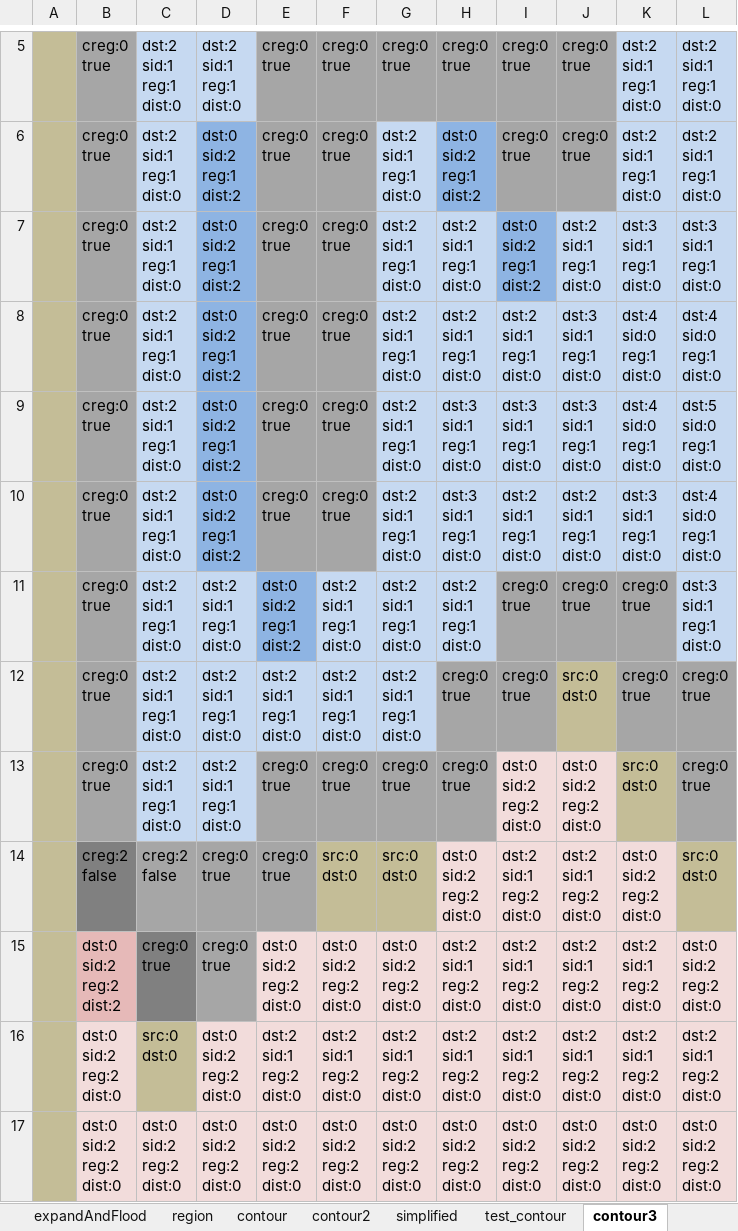
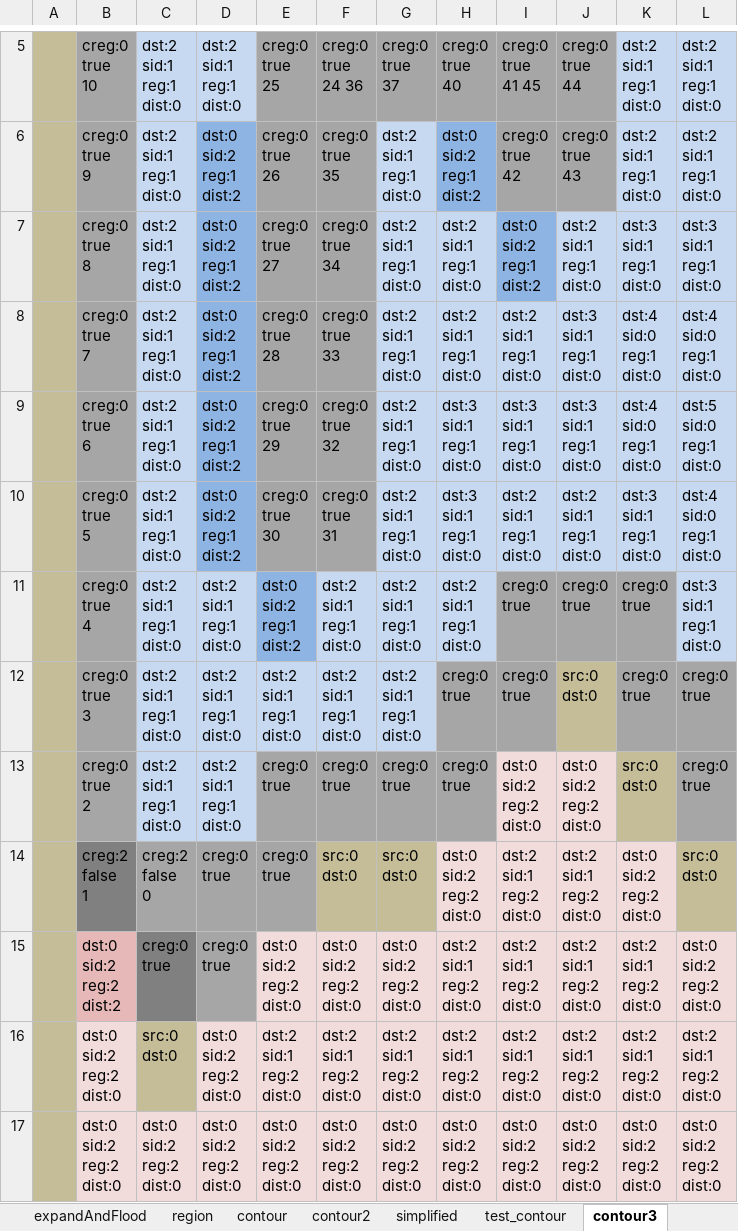
Before and after one commit to Caojunqi/recast4j, an Excel workbook: doc/BuildRegions.xlsx, sheet contour3, drawn as a sheet; only a part is shown, gaps mark what is left out; values as stored, in another font and other column widths than the file's, no borders; ↵ is a line break in a cell; the diff covers the shown part only; the diff names each change by its address in the sheet, - before the commit and + after, or states it on an @@ line.

```diff
--- a/doc/BuildRegions.xlsx (sheet contour3)
+++ b/doc/BuildRegions.xlsx (sheet contour3)
-B5: creg:0 ↵ true
+B5: creg:0 ↵ true ↵ 10
-E5: creg:0 ↵ true
+E5: creg:0 ↵ true ↵ 25
-F5: creg:0 ↵ true
+F5: creg:0 ↵ true ↵ 24 36
-G5: creg:0 ↵ true
+G5: creg:0 ↵ true ↵ 37
-H5: creg:0 ↵ true
+H5: creg:0 ↵ true ↵ 40
-I5: creg:0 ↵ true
+I5: creg:0 ↵ true ↵ 41 45
-J5: creg:0 ↵ true
+J5: creg:0 ↵ true ↵ 44
-B6: creg:0 ↵ true
+B6: creg:0 ↵ true ↵ 9
-E6: creg:0 ↵ true
+E6: creg:0 ↵ true ↵ 26
-F6: creg:0 ↵ true
+F6: creg:0 ↵ true ↵ 35
-I6: creg:0 ↵ true
+I6: creg:0 ↵ true ↵ 42
-J6: creg:0 ↵ true
+J6: creg:0 ↵ true ↵ 43
-B7: creg:0 ↵ true
+B7: creg:0 ↵ true ↵ 8
-E7: creg:0 ↵ true
+E7: creg:0 ↵ true ↵ 27
-F7: creg:0 ↵ true
+F7: creg:0 ↵ true ↵ 34
-B8: creg:0 ↵ true
+B8: creg:0 ↵ true ↵ 7
-E8: creg:0 ↵ true
+E8: creg:0 ↵ true ↵ 28
-F8: creg:0 ↵ true
+F8: creg:0 ↵ true ↵ 33
-B9: creg:0 ↵ true
+B9: creg:0 ↵ true ↵ 6
-E9: creg:0 ↵ true
+E9: creg:0 ↵ true ↵ 29
-F9: creg:0 ↵ true
+F9: creg:0 ↵ true ↵ 32
-B10: creg:0 ↵ true
+B10: creg:0 ↵ true ↵ 5
-E10: creg:0 ↵ true
+E10: creg:0 ↵ true ↵ 30
-F10: creg:0 ↵ true
+F10: creg:0 ↵ true ↵ 31
-B11: creg:0 ↵ true
+B11: creg:0 ↵ true ↵ 4
-B12: creg:0 ↵ true
+B12: creg:0 ↵ true ↵ 3
-B13: creg:0 ↵ true
+B13: creg:0 ↵ true ↵ 2
-B14: creg:2 ↵ false
+B14: creg:2 ↵ false ↵ 1
-C14: creg:2 ↵ false
+C14: creg:2 ↵ false ↵ 0
```
Also changed, not shown: 26 edited cells elsewhere in this sheet, 3 other files.
